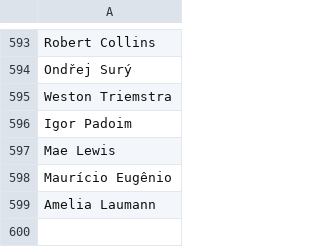
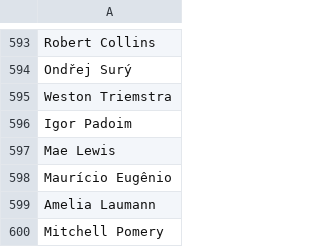
Before and after one commit to CoralineAda/postmeritocracy, a CSV file: static/signatories.csv, drawn as a sheet; only a part is shown, gaps mark what is left out.

Commit message:
Signed

```diff
--- a/static/signatories.csv
+++ b/static/signatories.csv
@@ -599 +599,2 @@ Maurício Eugênio,
 Amelia Laumann,
+Mitchell Pomery,
```
